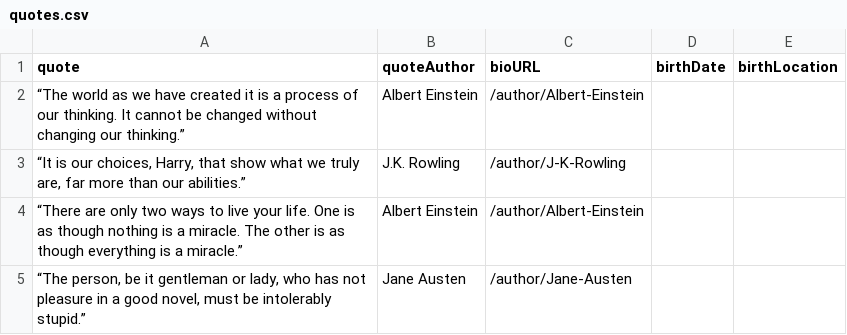
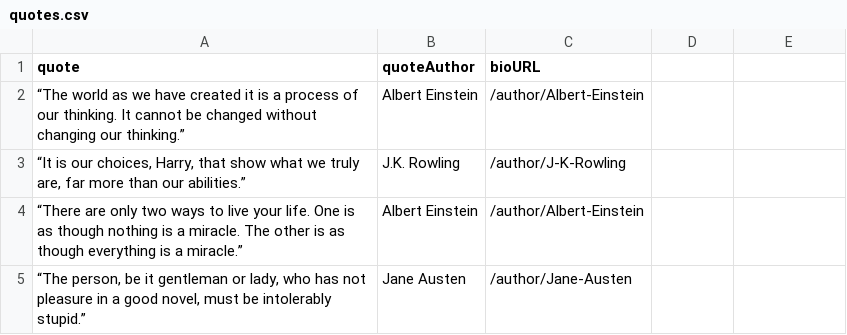
Before and after one commit to KanayS/quoteScraper, a CSV file: quotes.csv, drawn as a sheet; only a part is shown.

```diff
--- a/quotes.csv
+++ b/quotes.csv
@@ -1,2 +1,2 @@
-quote,quoteAuthor,bioURL,birthDate,birthLocation
+quote,quoteAuthor,bioURL
 “The world as we have created it is a process of our thinking. It cannot be changed without changing our thinking.”,Albert Einstein,/author/Albert-Einstein
```
Also changed, not shown: 3 other files.
